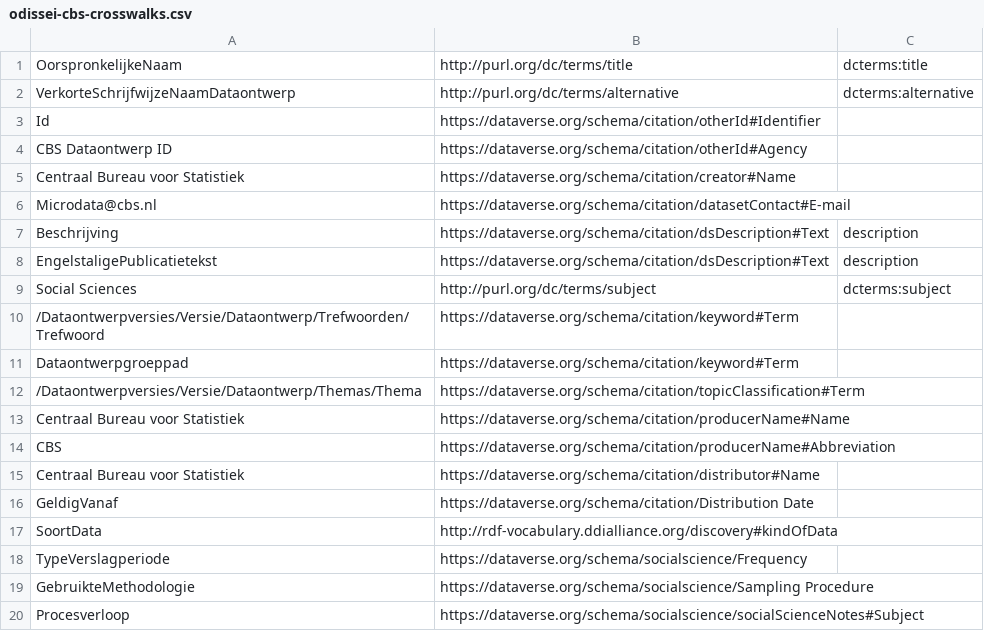
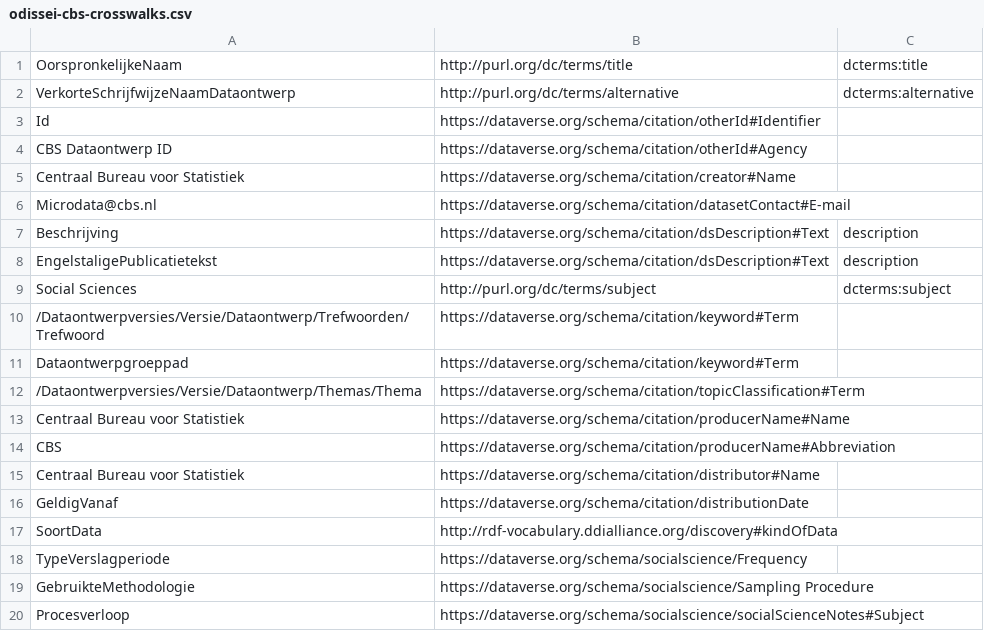
Before and after one commit to Dans-labs/semaf-client, a CSV file: odissei-cbs-crosswalks.csv, drawn as a sheet.

Commit message:
fix distributionDate iri

```diff
--- a/odissei-cbs-crosswalks.csv
+++ b/odissei-cbs-crosswalks.csv
@@ -15,3 +15,3 @@ Dataontwerpgroeppad,https://dataverse.org/schema/citation/keyword#Term,
 "Centraal Bureau voor Statistiek",https://dataverse.org/schema/citation/distributor#Name,
-GeldigVanaf,https://dataverse.org/schema/citation/Distribution Date,
+GeldigVanaf,https://dataverse.org/schema/citation/distributionDate,
 SoortData,http://rdf-vocabulary.ddialliance.org/discovery#kindOfData,
```
